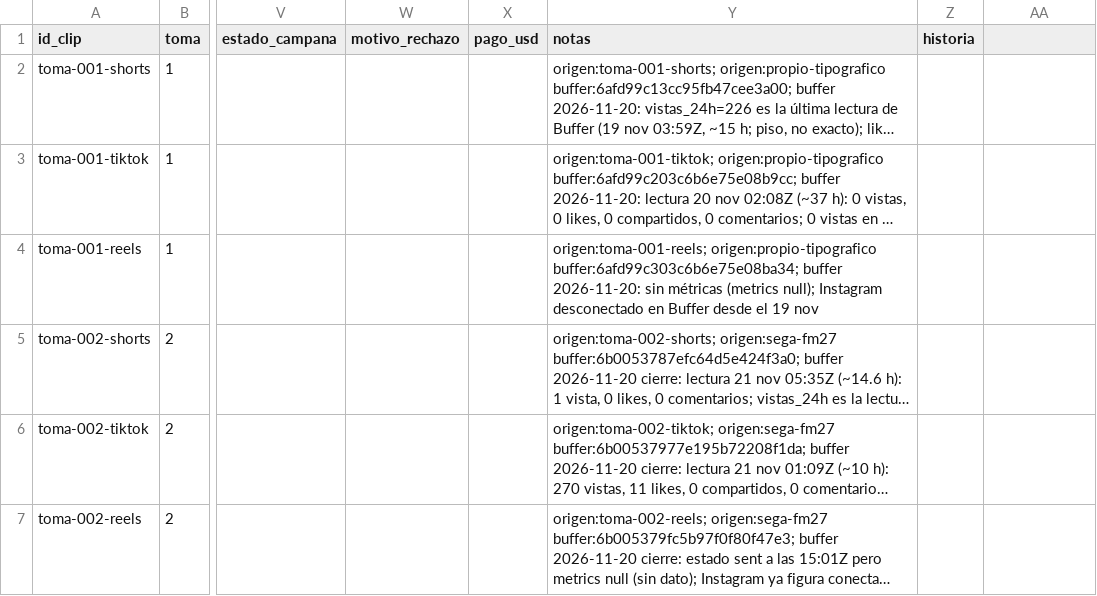
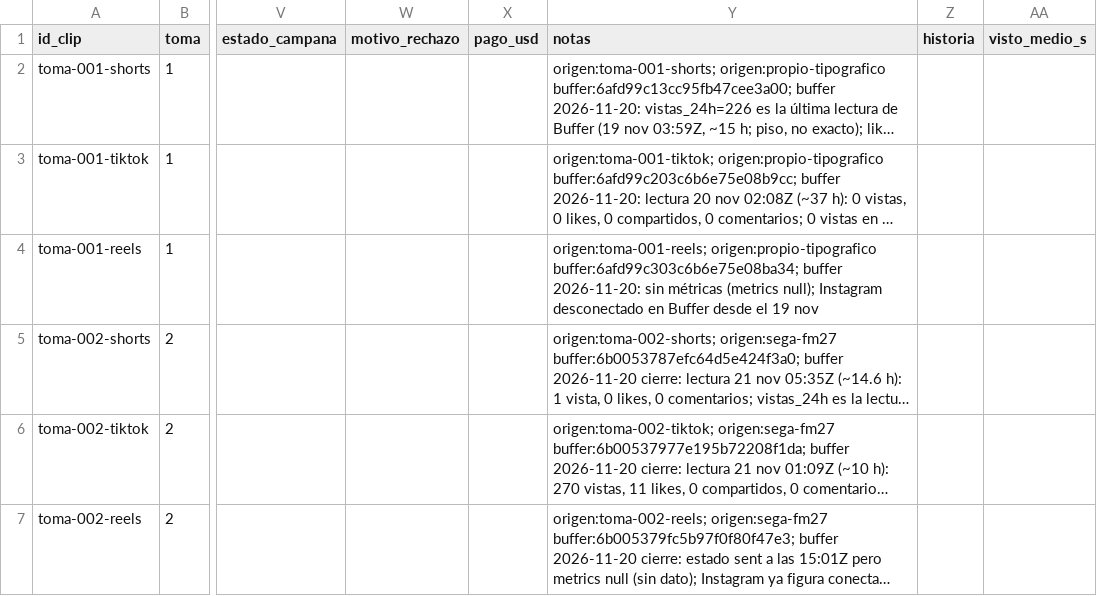
Before and after one commit to ksflores-cmyk/granja-clips, a CSV file: marcador.csv, drawn as a sheet; only a part is shown, gaps mark what is left out; long unchanged cells end in …; the diff names each change by its address in the sheet, - before the commit and + after, or states it on an @@ line.

```diff
--- a/marcador.csv
+++ b/marcador.csv
-AA1: (empty)
+AA1: visto_medio_s
```
Also changed, not shown: 13 other files.
